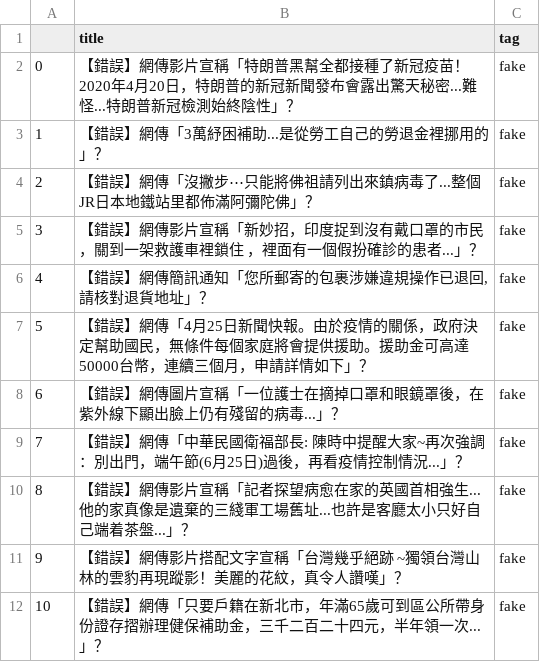
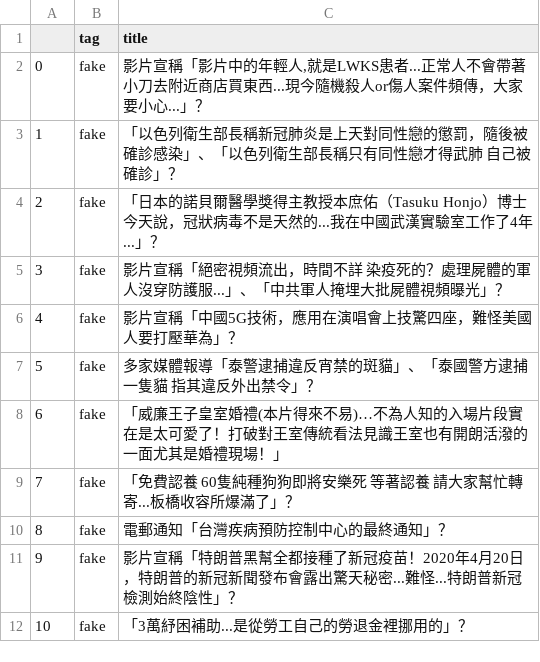
Before and after one commit to zexon7/NewsCrawler, a CSV file: outputcsv/csvdata/data.csv, drawn as a sheet; only a part is shown; removed rows and columns are numbered as before the commit, all else as after; the diff names each change by its address in the sheet, - before the commit and + after, or states it on an @@ line.

Commit message:
update outputcsv

```diff
--- a/outputcsv/csvdata/data.csv
+++ b/outputcsv/csvdata/data.csv
-column B (title), rows 2-12: 【錯誤】網傳影片宣稱「特朗普黑幫全都接種了新冠疫苗！2020年4月20日，特朗普的新冠新聞發布會露出驚天秘密...難怪...特朗普新冠檢測始終陰性」？ | 【錯誤】網傳「3萬紓困補助...是從勞工自己的勞退金裡挪用的」？ | 【錯誤】網傳「沒撇步⋯只能將佛祖請列出來鎮病毒了...整個JR日本地鐵站里都佈滿阿彌陀佛」？ | 【錯誤】網傳影片宣稱「新妙招，印度捉到沒有戴口罩的市民 ，關到一架救護車裡鎖住 ，裡面有一個假扮確診的患者...」？ | 【錯誤】網傳簡訊通知「您所郵寄的包裹涉嫌違規操作已退回,請核對退貨地址」？ | 【錯誤】網傳「4月25日新聞快報。由於疫情的關係，政府決定幫助國民，無條件每個家庭將會提供援助。援助金可高達50000台幣，連續三個月，申請詳情如下」？ | 【錯誤】網傳圖片宣稱「一位護士在摘掉口罩和眼鏡罩後，在紫外線下顯出臉上仍有殘留的病毒...」？ | 【錯誤】網傳「中華民國衛福部長: 陳時中提醒大家~再次強調：別出門，端午節(6月25日)過後，再看疫情控制情況...」？ | 【錯誤】網傳影片宣稱「記者探望病愈在家的英國首相強生...他的家真像是遺棄的三綫軍工場舊址...也許是客廳太小只好自己端着茶盤...」？ | 【錯誤】網傳影片搭配文字宣稱「台灣幾乎絕跡 ~獨領台灣山林的雲豹再現蹤影！美麗的花紋，真令人讚嘆」？ | 【錯誤】網傳「只要戶籍在新北市，年滿65歲可到區公所帶身份證存摺辦理健保補助金，三千二百二十四元，半年領一次...」？
+column C (title), rows 2-12: 影片宣稱「影片中的年輕人,就是LWKS患者...正常人不會帶著小刀去附近商店買東西...現今隨機殺人or傷人案件頻傳，大家要小心...」？ | 「以色列衛生部長稱新冠肺炎是上天對同性戀的懲罰，隨後被確診感染」、「以色列衛生部長稱只有同性戀才得武肺 自己被確診」？ | 「日本的諾貝爾醫學獎得主教授本庶佑（Tasuku Honjo）博士今天說，冠狀病毒不是天然的...我在中國武漢實驗室工作了4年...」？ | 影片宣稱「絕密視頻流出，時間不詳 染疫死的？處理屍體的軍人沒穿防護服...」、「中共軍人掩埋大批屍體視頻曝光」？ | 影片宣稱「中國5G技術，應用在演唱會上技驚四座，難怪美國人要打壓華為」？ | 多家媒體報導「泰警逮捕違反宵禁的斑貓」、「泰國警方逮捕一隻貓 指其違反外出禁令」？ | 「威廉王子皇室婚禮(本片得來不易)…不為人知的入場片段實在是太可愛了！打破對王室傳統看法見識王室也有開朗活潑的一面尤其是婚禮現場！」 | 「免費認養 60隻純種狗狗即將安樂死 等著認養 請大家幫忙轉寄...板橋收容所爆滿了」？ | 電郵通知「台灣疾病預防控制中心的最終通知」？ | 影片宣稱「特朗普黑幫全都接種了新冠疫苗！2020年4月20日，特朗普的新冠新聞發布會露出驚天秘密...難怪...特朗普新冠檢測始終陰性」？ | 「3萬紓困補助...是從勞工自己的勞退金裡挪用的」？
```
Also changed, not shown: 2 other files.
